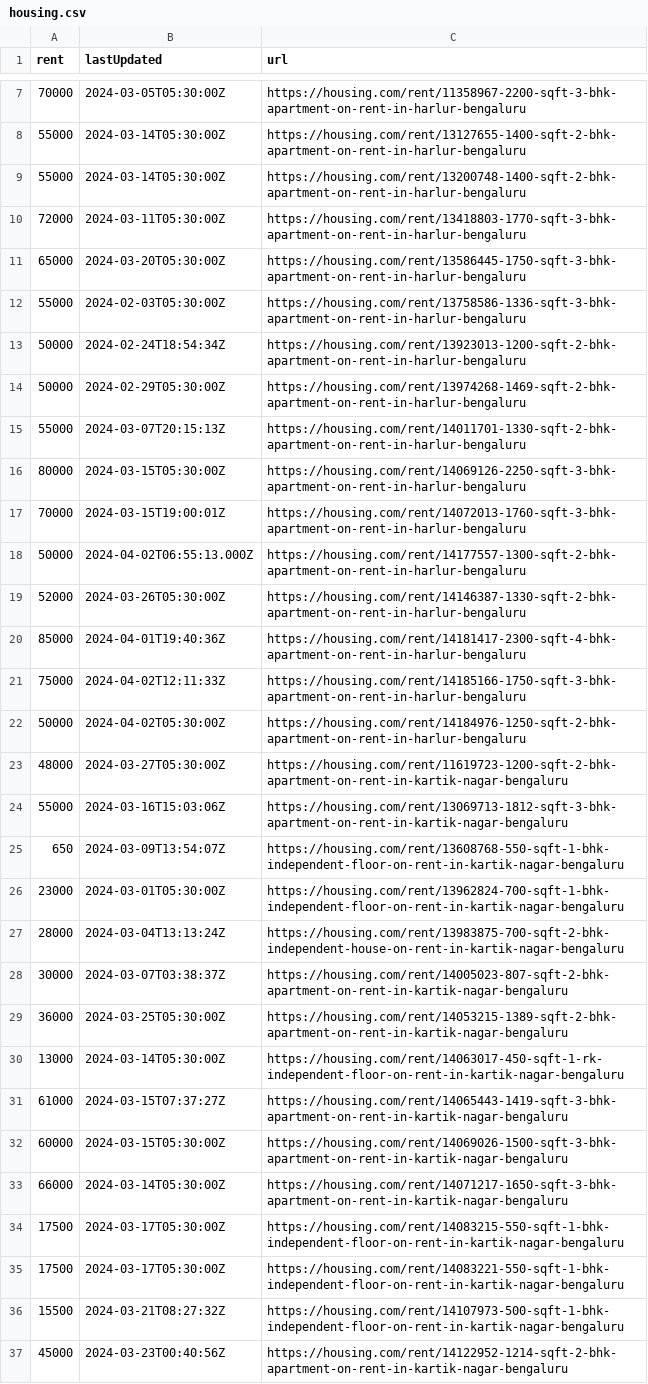
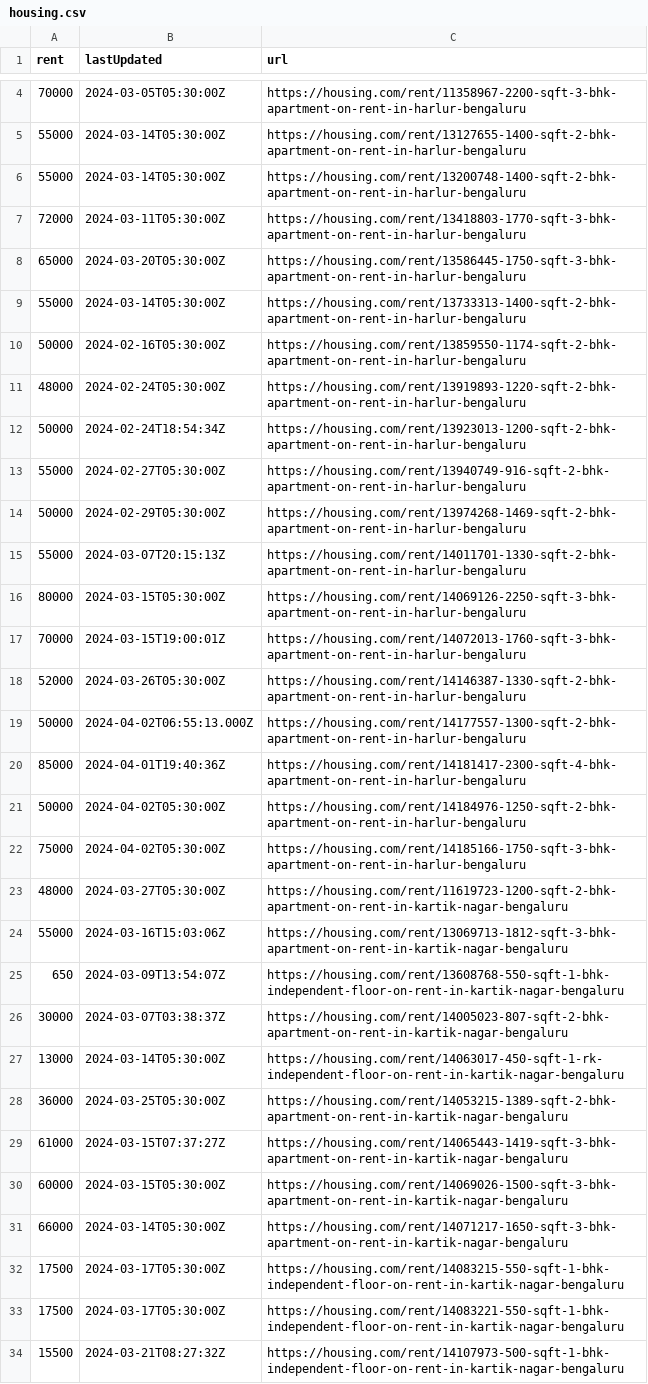
Before and after one commit to KShivendu/blr-societies, a CSV file: data/housing.csv, drawn as a sheet; only a part is shown, gaps mark what is left out; the shorter side is filled out with more unchanged rows; the diff covers the shown part only.

```diff
--- a/data/housing.csv
+++ b/data/housing.csv
@@ -11,4 +8,7 @@ rent, lastUpdated, url
 "65000","2024-03-20T05:30:00Z","https://housing.com/rent/13586445-1750-sqft-3-bhk-apartment-on-rent-in-harlur-bengaluru"
-"55000","2024-02-03T05:30:00Z","https://housing.com/rent/13758586-1336-sqft-3-bhk-apartment-on-rent-in-harlur-bengaluru"
+"55000","2024-03-14T05:30:00Z","https://housing.com/rent/13733313-1400-sqft-2-bhk-apartment-on-rent-in-harlur-bengaluru"
+"50000","2024-02-16T05:30:00Z","https://housing.com/rent/13859550-1174-sqft-2-bhk-apartment-on-rent-in-harlur-bengaluru"
+"48000","2024-02-24T05:30:00Z","https://housing.com/rent/13919893-1220-sqft-2-bhk-apartment-on-rent-in-harlur-bengaluru"
 "50000","2024-02-24T18:54:34Z","https://housing.com/rent/13923013-1200-sqft-2-bhk-apartment-on-rent-in-harlur-bengaluru"
+"55000","2024-02-27T05:30:00Z","https://housing.com/rent/13940749-916-sqft-2-bhk-apartment-on-rent-in-harlur-bengaluru"
 "50000","2024-02-29T05:30:00Z","https://housing.com/rent/13974268-1469-sqft-2-bhk-apartment-on-rent-in-harlur-bengaluru"
@@ -17,7 +17,7 @@ rent, lastUpdated, url
 "70000","2024-03-15T19:00:01Z","https://housing.com/rent/14072013-1760-sqft-3-bhk-apartment-on-rent-in-harlur-bengaluru"
+"52000","2024-03-26T05:30:00Z","https://housing.com/rent/14146387-1330-sqft-2-bhk-apartment-on-rent-in-harlur-bengaluru"
 "50000","2024-04-02T06:55:13.000Z","https://housing.com/rent/14177557-1300-sqft-2-bhk-apartment-on-rent-in-harlur-bengaluru"
-"52000","2024-03-26T05:30:00Z","https://housing.com/rent/14146387-1330-sqft-2-bhk-apartment-on-rent-in-harlur-bengaluru"
 "85000","2024-04-01T19:40:36Z","https://housing.com/rent/14181417-2300-sqft-4-bhk-apartment-on-rent-in-harlur-bengaluru"
-"75000","2024-04-02T12:11:33Z","https://housing.com/rent/14185166-1750-sqft-3-bhk-apartment-on-rent-in-harlur-bengaluru"
 "50000","2024-04-02T05:30:00Z","https://housing.com/rent/14184976-1250-sqft-2-bhk-apartment-on-rent-in-harlur-bengaluru"
+"75000","2024-04-02T05:30:00Z","https://housing.com/rent/14185166-1750-sqft-3-bhk-apartment-on-rent-in-harlur-bengaluru"
 "48000","2024-03-27T05:30:00Z","https://housing.com/rent/11619723-1200-sqft-2-bhk-apartment-on-rent-in-kartik-nagar-bengaluru"
@@ -25,7 +25,5 @@ rent, lastUpdated, url
 "650","2024-03-09T13:54:07Z","https://housing.com/rent/13608768-550-sqft-1-bhk-independent-floor-on-rent-in-kartik-nagar-bengaluru"
-"23000","2024-03-01T05:30:00Z","https://housing.com/rent/13962824-700-sqft-1-bhk-independent-floor-on-rent-in-kartik-nagar-bengaluru"
-"28000","2024-03-04T13:13:24Z","https://housing.com/rent/13983875-700-sqft-2-bhk-independent-house-on-rent-in-kartik-nagar-bengaluru"
 "30000","2024-03-07T03:38:37Z","https://housing.com/rent/14005023-807-sqft-2-bhk-apartment-on-rent-in-kartik-nagar-bengaluru"
+"13000","2024-03-14T05:30:00Z","https://housing.com/rent/14063017-450-sqft-1-rk-independent-floor-on-rent-in-kartik-nagar-bengaluru"
 "36000","2024-03-25T05:30:00Z","https://housing.com/rent/14053215-1389-sqft-2-bhk-apartment-on-rent-in-kartik-nagar-bengaluru"
-"13000","2024-03-14T05:30:00Z","https://housing.com/rent/14063017-450-sqft-1-rk-independent-floor-on-rent-in-kartik-nagar-bengaluru"
 "61000","2024-03-15T07:37:27Z","https://housing.com/rent/14065443-1419-sqft-3-bhk-apartment-on-rent-in-kartik-nagar-bengaluru"
```
Also changed, not shown: 3 removed rows, 1 moved row and 1 edited cell elsewhere in this file.
